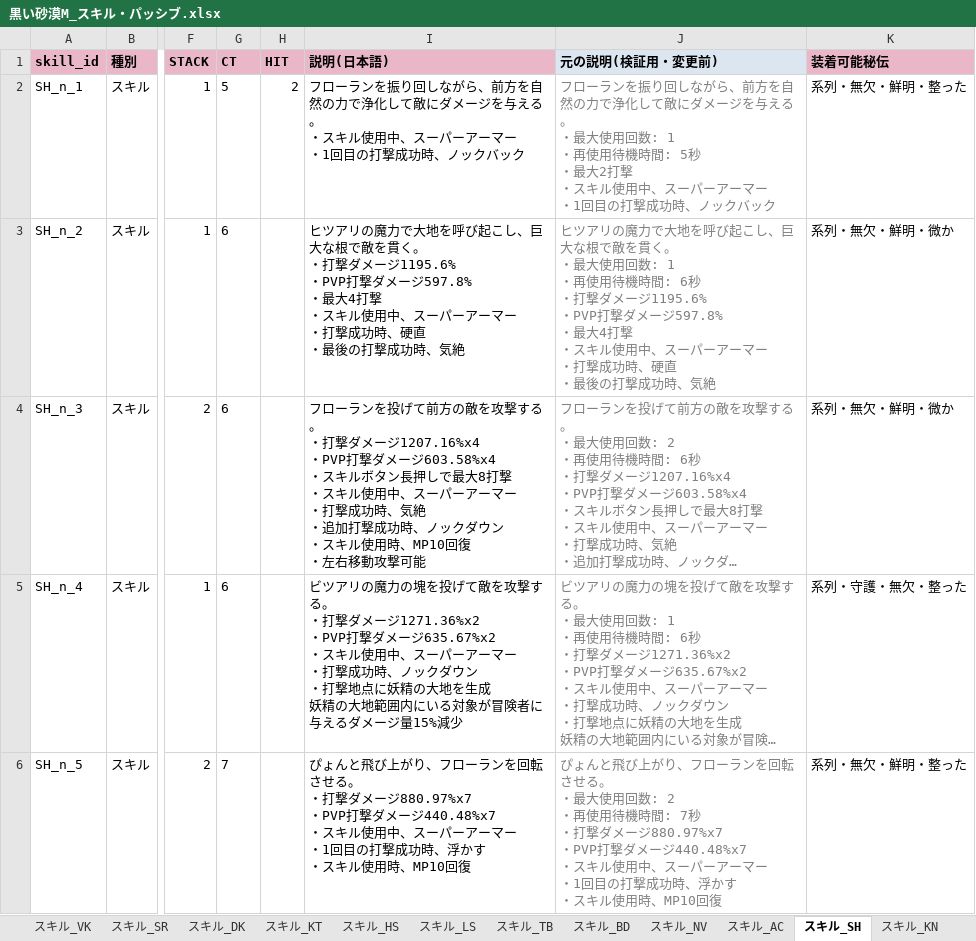
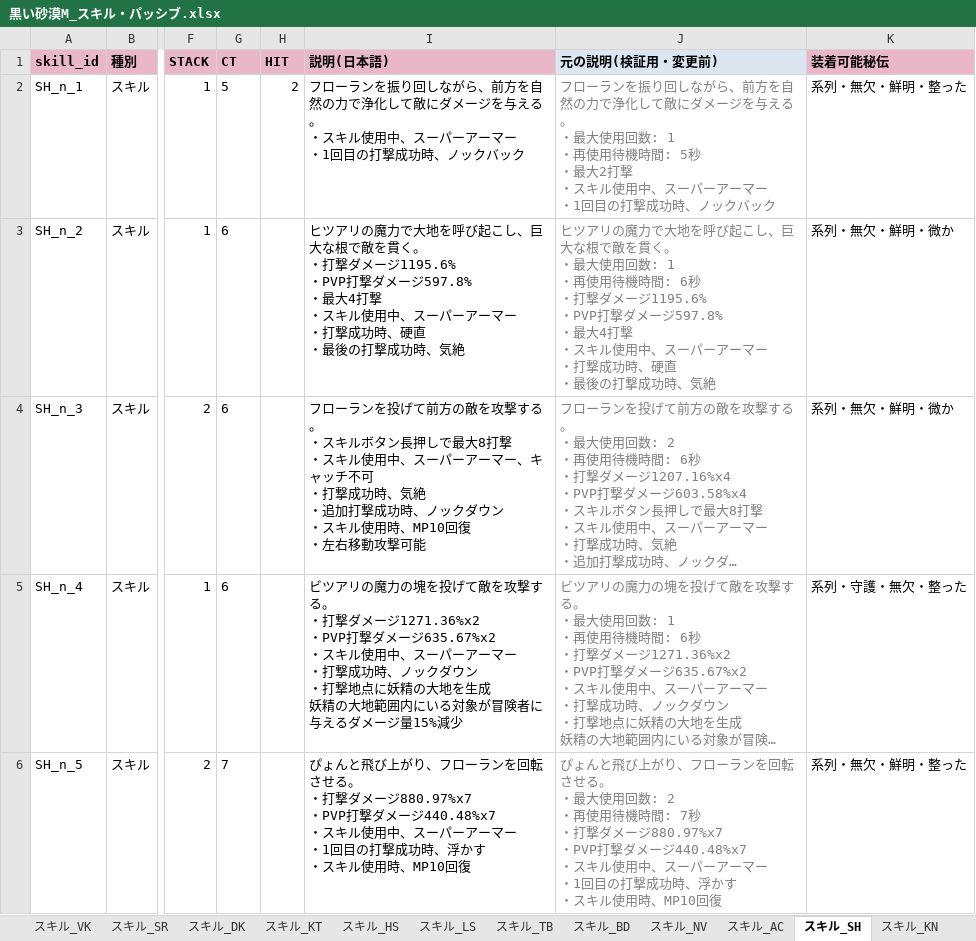
Before and after one commit to Lily-0619/skill-sigil-web, an Excel workbook: 資料/クラスデータ/黒い砂漠M_スキル・パッシブ.xlsx, sheet スキル_SH, drawn as a sheet; only a part is shown, gaps mark what is left out; long unchanged cells end in …; values as stored, in another font and other column widths than the file's, no borders; ↵ is a line break in a cell; the diff covers the shown part only; the diff names each change by its address in the sheet, - before the commit and + after, or states it on an @@ line.

```diff
--- a/資料/クラスデータ/黒い砂漠M_スキル・パッシブ.xlsx (sheet スキル_SH)
+++ b/資料/クラスデータ/黒い砂漠M_スキル・パッシブ.xlsx (sheet スキル_SH)
-I4 (説明(日本語)): …る。 ↵ ・打撃ダメージ1207.16%x4 ↵ ・PVP打撃ダメージ603.58%x4 ↵ ・スキルボタン長押しで最大8打撃 ↵ ・スキル使用中、スーパーアーマー ↵ ・打撃…
+I4 (説明(日本語)): …る。 ↵ ・スキルボタン長押しで最大8打撃 ↵ ・スキル使用中、スーパーアーマー、キャッチ不可 ↵ ・打撃…
```
Also changed, not shown: 3 edited cells elsewhere in this sheet, sheet パッシブ一覧, sheet スキル_SC, sheet スキル_RG, sheet スキル_BD, sheet スキル_SP, sheet クラス一覧, 4 more sheets, 2 other files.
